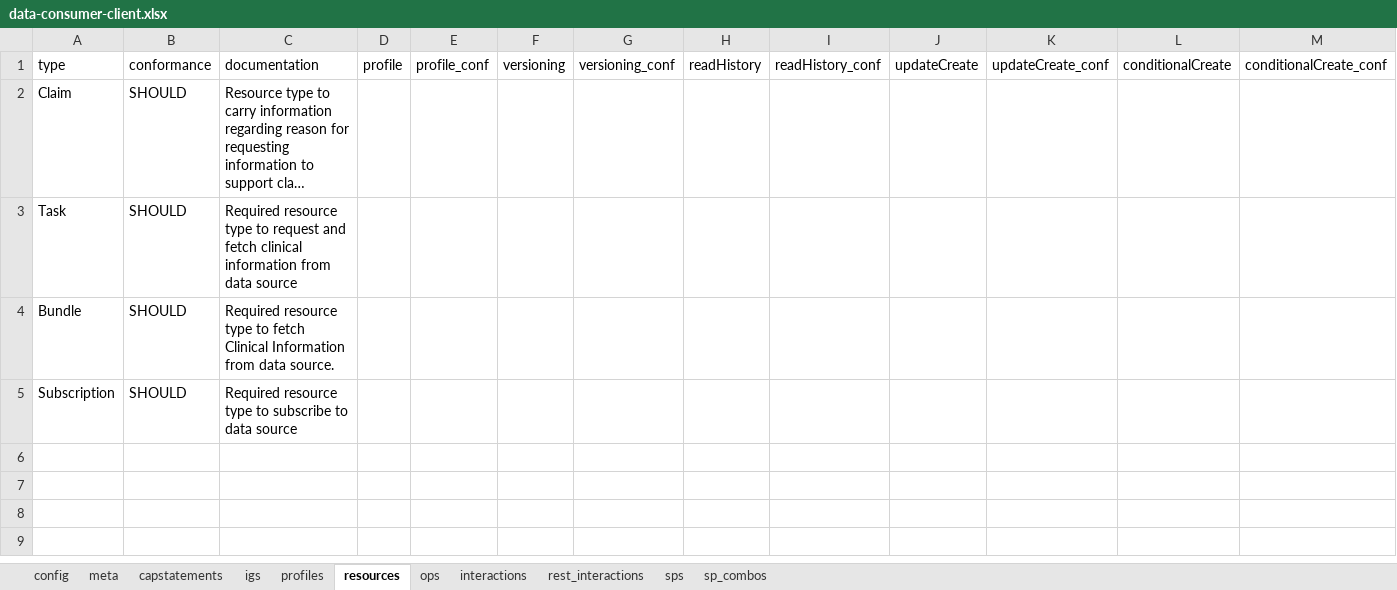
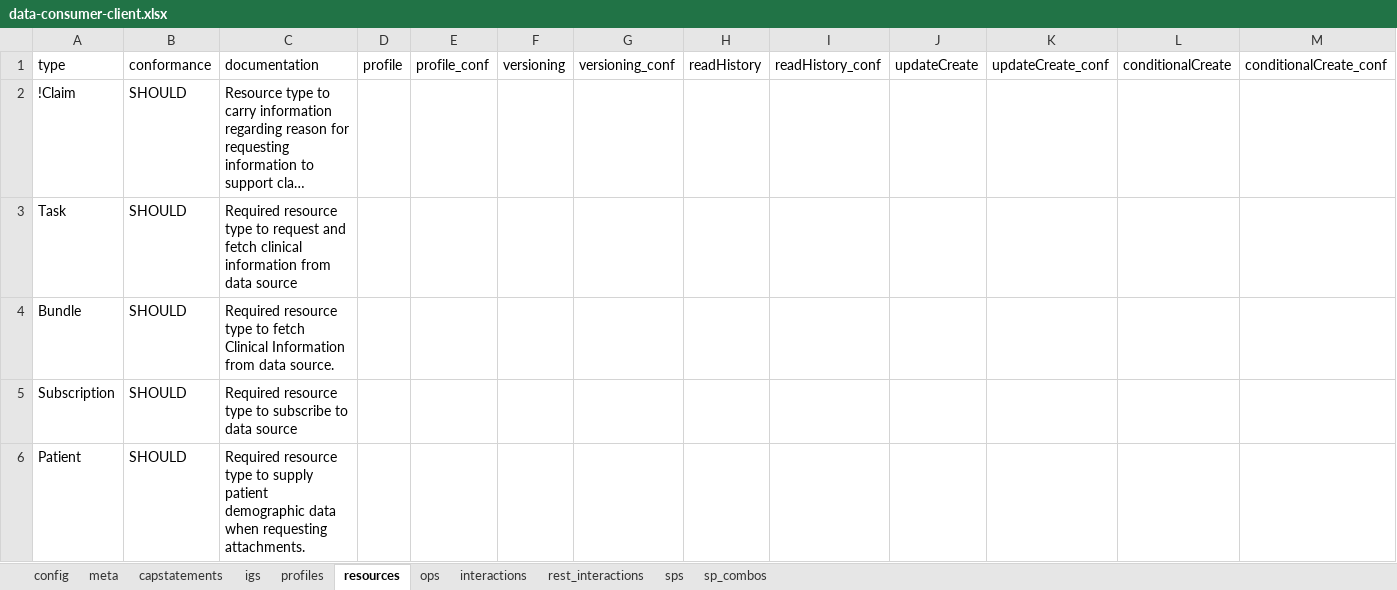
Before and after one commit to HL7/davinci-ecdx, an Excel workbook: input/resources-spreadsheet/data-consumer-client.xlsx, sheet resources, drawn as a sheet; only a part is shown; long unchanged cells end in …; values as stored, in another font and other column widths than the file's, no borders; rows hold the shown columns only; the diff names each change by its address in the sheet, - before the commit and + after, or states it on an @@ line.

```diff
--- a/input/resources-spreadsheet/data-consumer-client.xlsx (sheet resources)
+++ b/input/resources-spreadsheet/data-consumer-client.xlsx (sheet resources)
-A2: Claim
+A2: !Claim
+row 6: Patient | SHOULD | Required resource type to supply patient demographic data when requesting attachments.
```
Also changed, not shown: sheet profiles, sheet interactions, sheet meta, 13 other files.
